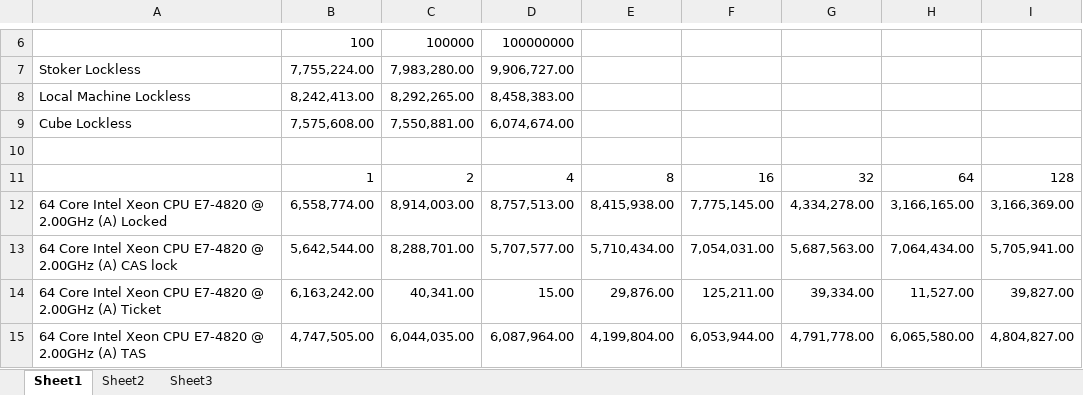
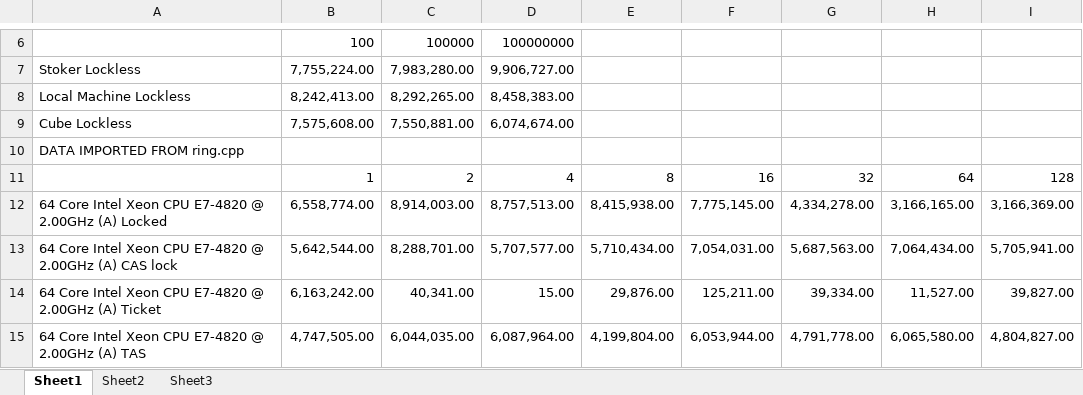
Before and after one commit to gibsonma/FYP, an Excel workbook: Data Structures/Single_Producer_Single_Consumer_Ring_Buffer/SPSC_Ring_Buffer.xlsx, sheet Sheet1, drawn as a sheet; only a part is shown, gaps mark what is left out; values as stored, in another font and other column widths than the file's, no borders; charts and pictures not drawn; the diff names each change by its address in the sheet, - before the commit and + after, or states it on an @@ line.

```diff
--- a/Data Structures/Single_Producer_Single_Consumer_Ring_Buffer/SPSC_Ring_Buffer.xlsx (sheet Sheet1)
+++ b/Data Structures/Single_Producer_Single_Consumer_Ring_Buffer/SPSC_Ring_Buffer.xlsx (sheet Sheet1)
-A10: (empty)
+A10: DATA IMPORTED FROM ring.cpp
```
Also changed, not shown: charts or pictures, Data Structures/linked_list/Linked_List_Test_Data.xlsx, Data Structures/linked_list/MPMC_Buffer_Test_Data.xlsx, 5 other files.
